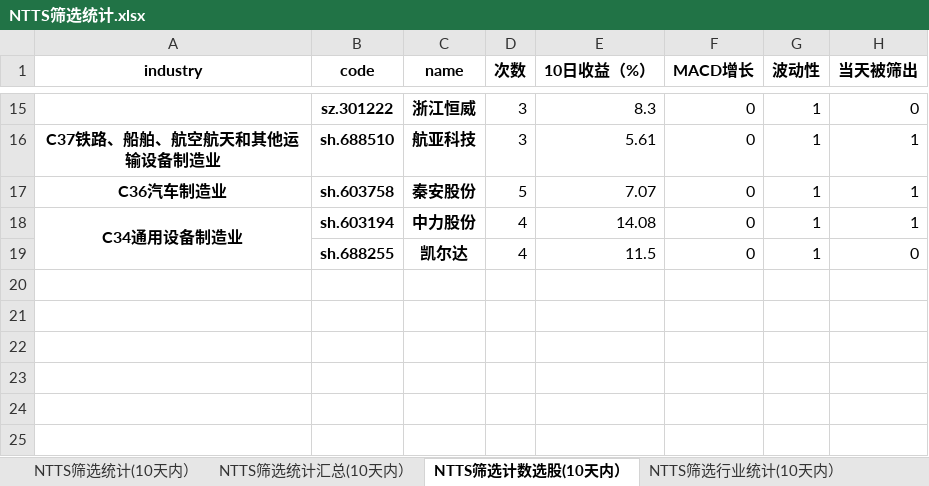
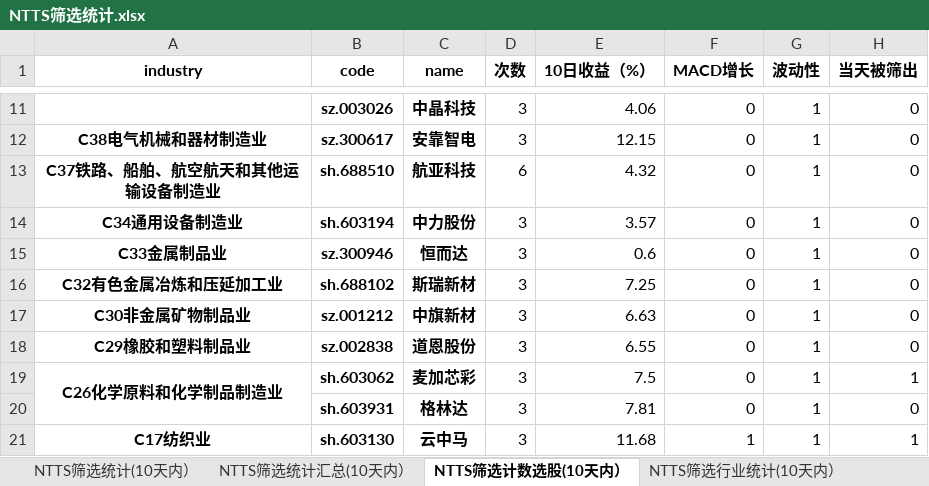
Before and after one commit to wusuaya/ever, an Excel workbook: NTTS筛选统计.xlsx, sheet NTTS筛选计数选股(10天内）, drawn as a sheet; only a part is shown, gaps mark what is left out; values as stored, in another font and other column widths than the file's, no borders; removed rows and columns are numbered as before the commit, all else as after; the diff covers the shown part only; the diff names each change by its address in the sheet, - before the commit and + after, or states it on an @@ line.

```diff
--- a/NTTS筛选统计.xlsx (sheet NTTS筛选计数选股(10天内）)
+++ b/NTTS筛选统计.xlsx (sheet NTTS筛选计数选股(10天内）)
-B11 (code): sz.301222
+B11 (code): sz.003026
-C11 (name): 浙江恒威
+C11 (name): 中晶科技
-E11 (10日收益（%）): 8.3
+E11 (10日收益（%）): 4.06
+row 12: C38电气机械和器材制造业 | sz.300617 | 安靠智电 | 3 | 12.15 | 0 | 1 | 0
-D13 (次数): 3
+D13 (次数): 6
-E13 (10日收益（%）): 5.61
+E13 (10日收益（%）): 4.32
-H13 (当天被筛出): 1
+H13 (当天被筛出): 0
-row 17: C36汽车制造业 | sh.603758 | 秦安股份 | 5 | 7.07 | 0 | 1 | 1
-A18:A19 merged
-D14 (次数): 4
+D14 (次数): 3
-E14 (10日收益（%）): 14.08
+E14 (10日收益（%）): 3.57
-H14 (当天被筛出): 1
+H14 (当天被筛出): 0
-row 19:  | sh.688255 | 凯尔达 | 4 | 11.5 | 0 | 1 | 0
+row 15: C33金属制品业 | sz.300946 | 恒而达 | 3 | 0.6 | 0 | 1 | 0
+row 16: C32有色金属冶炼和压延加工业 | sh.688102 | 斯瑞新材 | 3 | 7.25 | 0 | 1 | 0
+row 17: C30非金属矿物制品业 | sz.001212 | 中旗新材 | 3 | 6.63 | 0 | 1 | 0
+row 18: C29橡胶和塑料制品业 | sz.002838 | 道恩股份 | 3 | 6.55 | 0 | 1 | 0
+row 19: C26化学原料和化学制品制造业 | sh.603062 | 麦加芯彩 | 3 | 7.5 | 0 | 1 | 1
+row 20:  | sh.603931 | 格林达 | 3 | 7.81 | 0 | 1 | 0
+row 21: C17纺织业 | sh.603130 | 云中马 | 3 | 11.68 | 1 | 1 | 1
```
Also changed, not shown: 3 added rows, 7 removed rows, 21 edited cells and merged cells elsewhere in this sheet, sheet NTTS筛选统计(10天内）, sheet 策略叠加统计（2025-10-10), sheet NTTS筛选统计汇总(10天内）, sheet NTTS筛选行业统计(10天内）, other sheet tabs.
